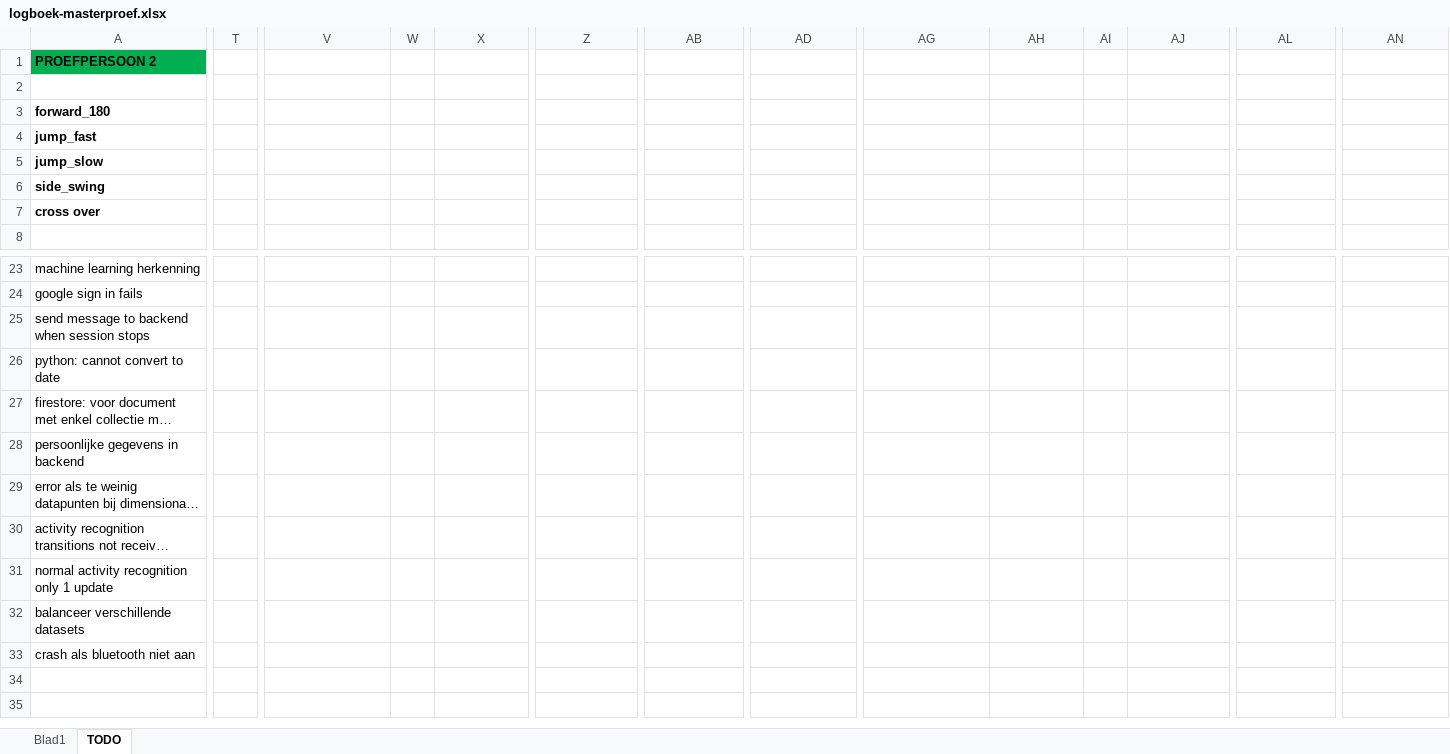
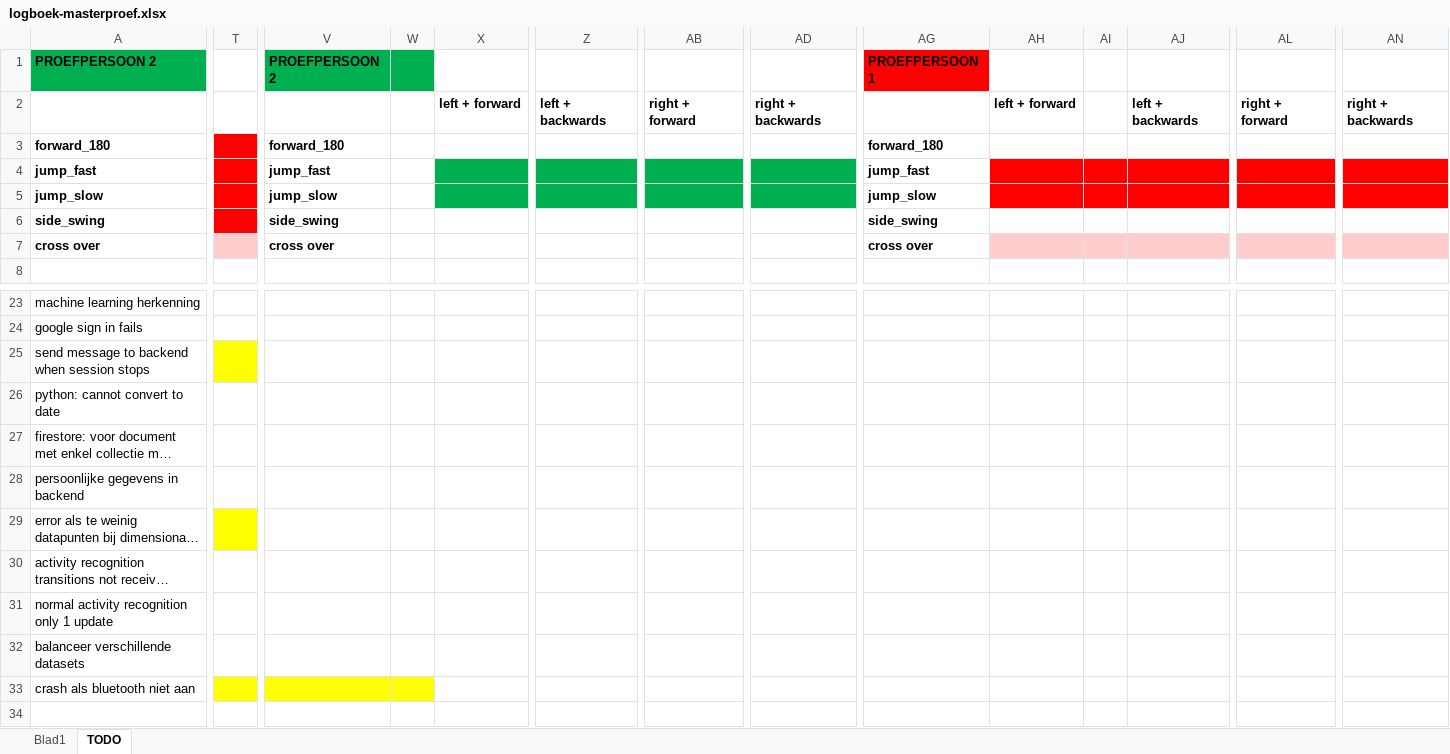
Before and after one commit to ethienpont/Ontwerp-en-ontwikkeling-van-een-Android-gezondheidsapplicatie-gefocust-op-rope-skipping, an Excel workbook: logboek-masterproef.xlsx, sheet TODO, drawn as a sheet; only a part is shown, gaps mark what is left out; the shorter side is filled out with more unchanged rows; long unchanged cells end in …; values as stored, in another font and other column widths than the file's, no borders; the diff covers the shown part only; the diff names each change by its address in the sheet, - before the commit and + after, or states it on an @@ line.

```diff
--- a/logboek-masterproef.xlsx (sheet TODO)
+++ b/logboek-masterproef.xlsx (sheet TODO)
-V1: (empty)
+V1: PROEFPERSOON 2
-V1:W1 fill: none
+V1:W1 fill: #00B050
-AG1: (empty)
+AG1: PROEFPERSOON 1
-AG1 fill: none
+AG1 fill: #FF0000
-X2: (empty)
+X2: left + forward
-Z2: (empty)
+Z2: left + backwards
-AB2: (empty)
+AB2: right + forward
-AD2: (empty)
+AD2: right + backwards
-AH2: (empty)
+AH2: left + forward
-AJ2: (empty)
+AJ2: left + backwards
-AL2: (empty)
+AL2: right + forward
-AN2: (empty)
+AN2: right + backwards
-T3:T6 fill: none
+T3:T6 fill: #FF0000
-V3: (empty)
+V3: forward_180
-AG3: (empty)
+AG3: forward_180
-V4: (empty)
+V4: jump_fast
-X4:AD5 fill: none
+X4:AD5 fill: #00B050
-AG4: (empty)
+AG4: jump_fast
-AH4:AN5 fill: none
+AH4:AN5 fill: #FF0000
-V5: (empty)
+V5: jump_slow
-AG5: (empty)
+AG5: jump_slow
-V6: (empty)
+V6: side_swing
-AG6: (empty)
+AG6: side_swing
-T7 fill: none
+T7 fill: #FFCDCD
-V7: (empty)
+V7: cross over
-AG7: (empty)
+AG7: cross over
-AH7:AN7 fill: none
+AH7:AN7 fill: #FFCDCD
-T25 fill: none
+T25 fill: #FFFF00
-T29 fill: none
+T29 fill: #FFFF00
-T33:W33 fill: none
+T33:W33 fill: #FFFF00
```
Also changed, not shown: cell formats elsewhere in this sheet, sheet Blad1, 15 other files.
